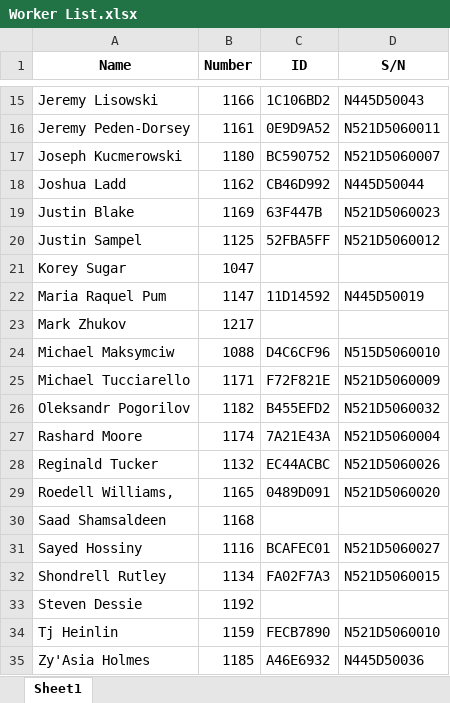
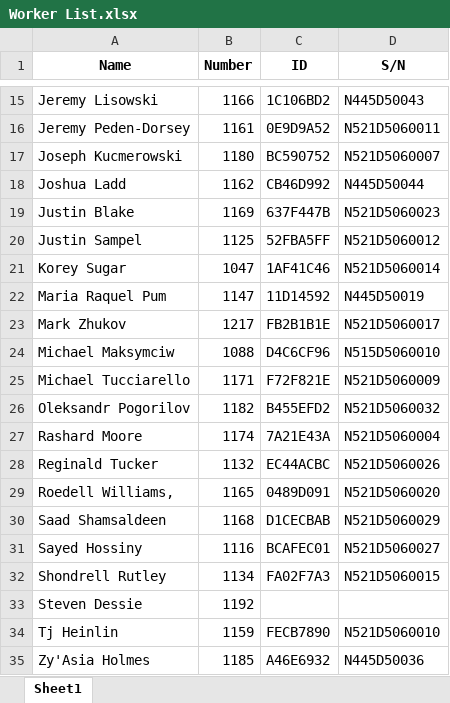
Before and after one commit to JieXiong0111/TimeData_Processing, an Excel workbook: Worker List.xlsx, sheet Sheet1, drawn as a sheet; only a part is shown, gaps mark what is left out; values as stored, in another font and other column widths than the file's, no borders; table styles not drawn; the diff names each change by its address in the sheet, - before the commit and + after, or states it on an @@ line.

Commit message:
Add files via upload

```diff
--- a/Worker List.xlsx (sheet Sheet1)
+++ b/Worker List.xlsx (sheet Sheet1)
-C19 (ID): 63F447B
+C19 (ID): 637F447B
-C21 (ID): (empty)
+C21 (ID): 1AF41C46
-D21 (S/N): (empty)
+D21 (S/N): N521D5060014
-C23 (ID): (empty)
+C23 (ID): FB2B1B1E
-D23 (S/N): (empty)
+D23 (S/N): N521D5060017
-C30 (ID): (empty)
+C30 (ID): D1CECBAB
-D30 (S/N): (empty)
+D30 (S/N): N521D5060029
```
